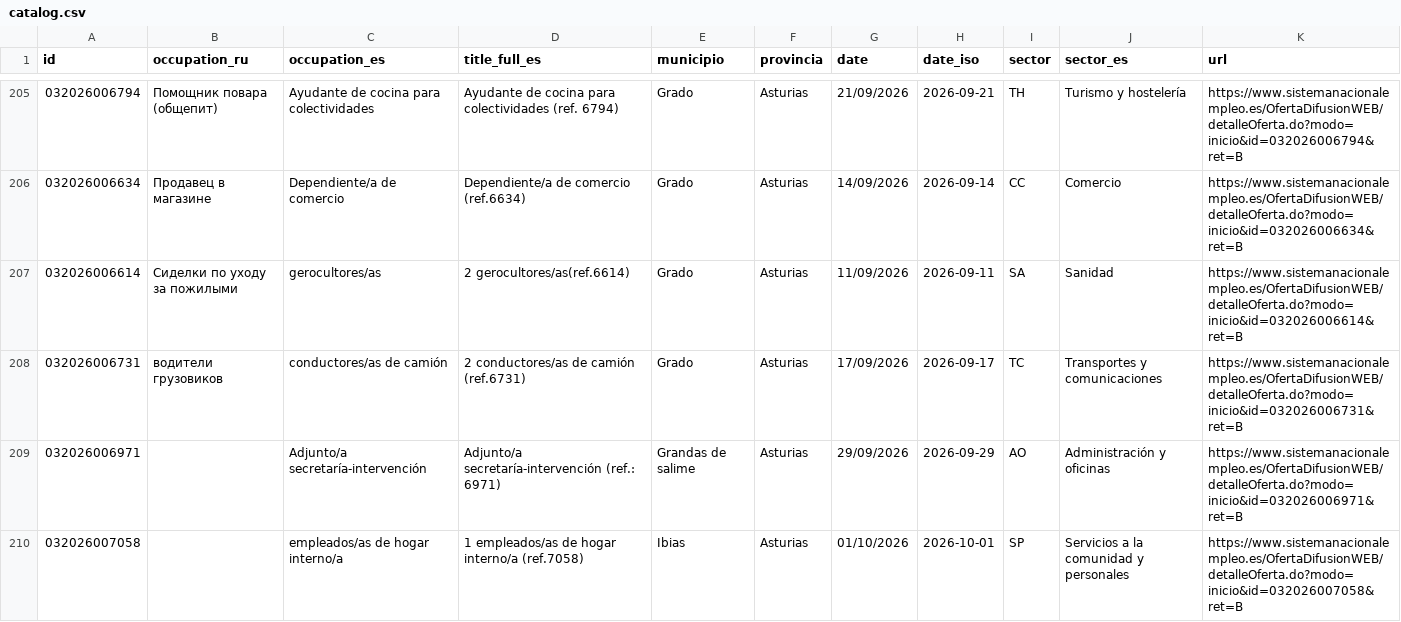
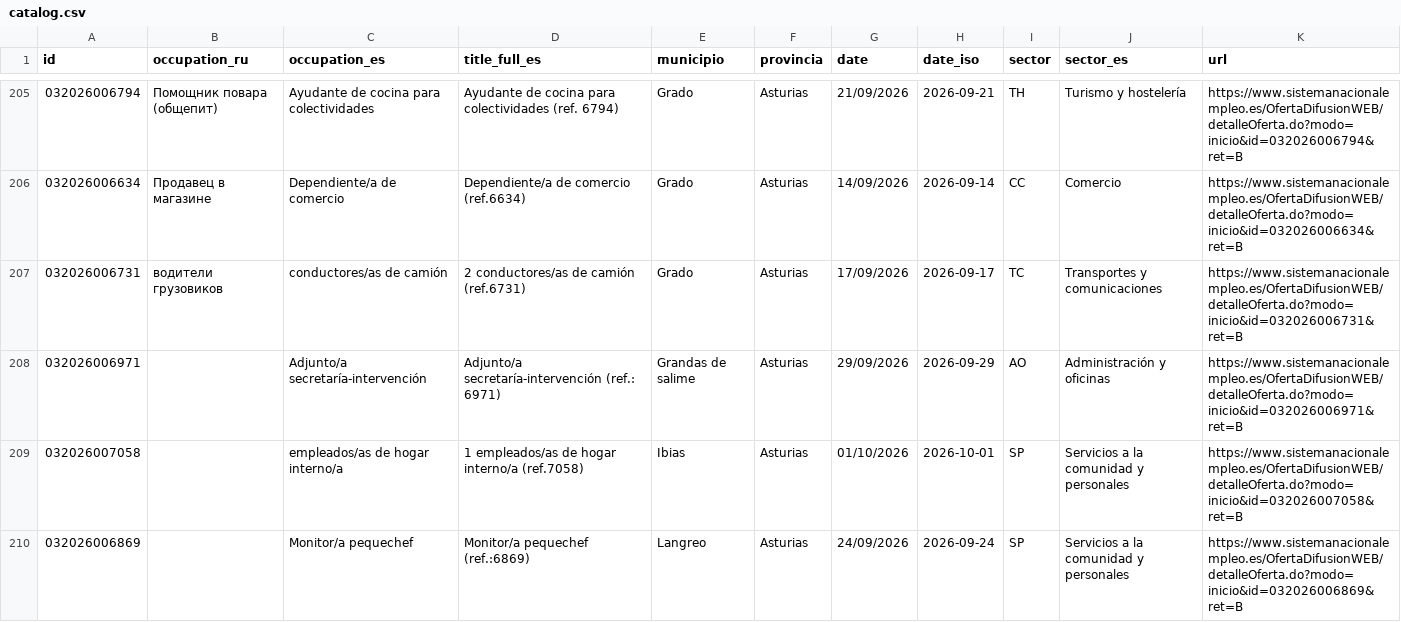
Before and after one commit to RealBuddy/sepe-jobs, a CSV file: catalog.csv, drawn as a sheet; only a part is shown, gaps mark what is left out; the shorter side is filled out with more unchanged rows; the diff covers the shown part only; the diff names each change by its address in the sheet, - before the commit and + after, or states it on an @@ line.

```diff
--- a/catalog.csv
+++ b/catalog.csv
-row 207: 032026006614 | Сиделки по уходу за пожилыми | gerocultores/as | 2 gerocultores/as(ref.6614) | Grado | Asturias | 11/09/2026 | 2026-09-11 | SA | Sanidad | https://www.sistemanacionalempleo.es/OfertaDifusionWEB/detalleOferta.do?modo=inicio&id=032026006614&ret=B
```
Also changed, not shown: 3 removed rows elsewhere in this file, 7 other files.
